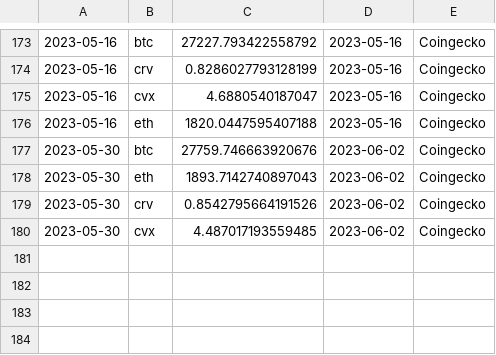
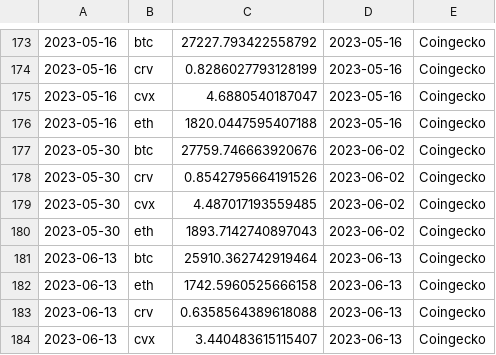
Before and after one commit to iamllanero/convex-streamlit, a CSV file: data/cg_cache.csv, drawn as a sheet; only a part is shown, gaps mark what is left out.

```diff
--- a/data/cg_cache.csv
+++ b/data/cg_cache.csv
@@ -177,4 +177,8 @@
 2023-05-30,btc,27759.746663920676,2023-06-02,Coingecko
-2023-05-30,eth,1893.7142740897043,2023-06-02,Coingecko
 2023-05-30,crv,0.8542795664191526,2023-06-02,Coingecko
 2023-05-30,cvx,4.487017193559485,2023-06-02,Coingecko
+2023-05-30,eth,1893.7142740897043,2023-06-02,Coingecko
+2023-06-13,btc,25910.362742919464,2023-06-13,Coingecko
+2023-06-13,eth,1742.5960525666158,2023-06-13,Coingecko
+2023-06-13,crv,0.6358564389618088,2023-06-13,Coingecko
+2023-06-13,cvx,3.440483615115407,2023-06-13,Coingecko
```
Also changed, not shown: data/rounds-bribes.csv, data/rounds-prices.csv, 2 other files.
